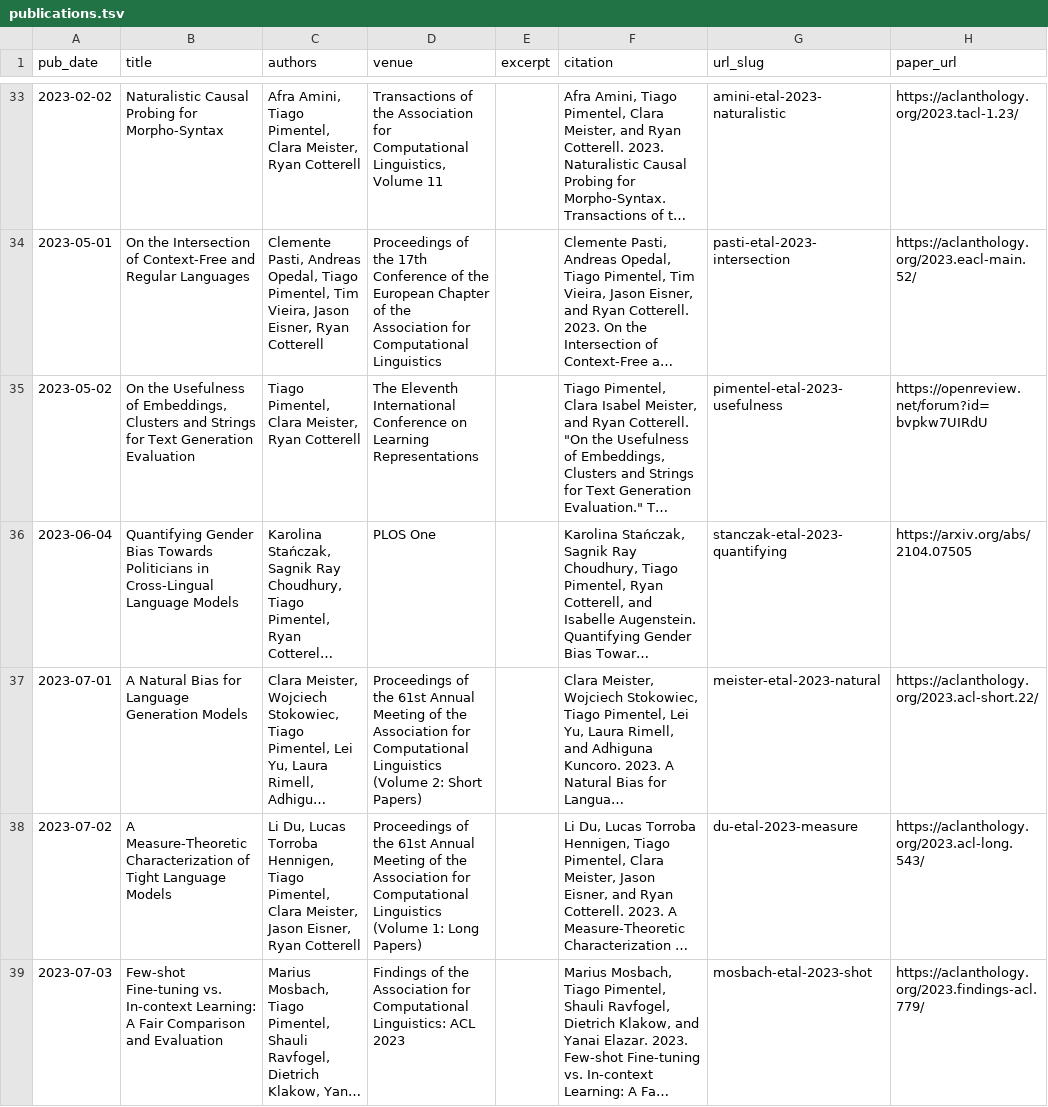
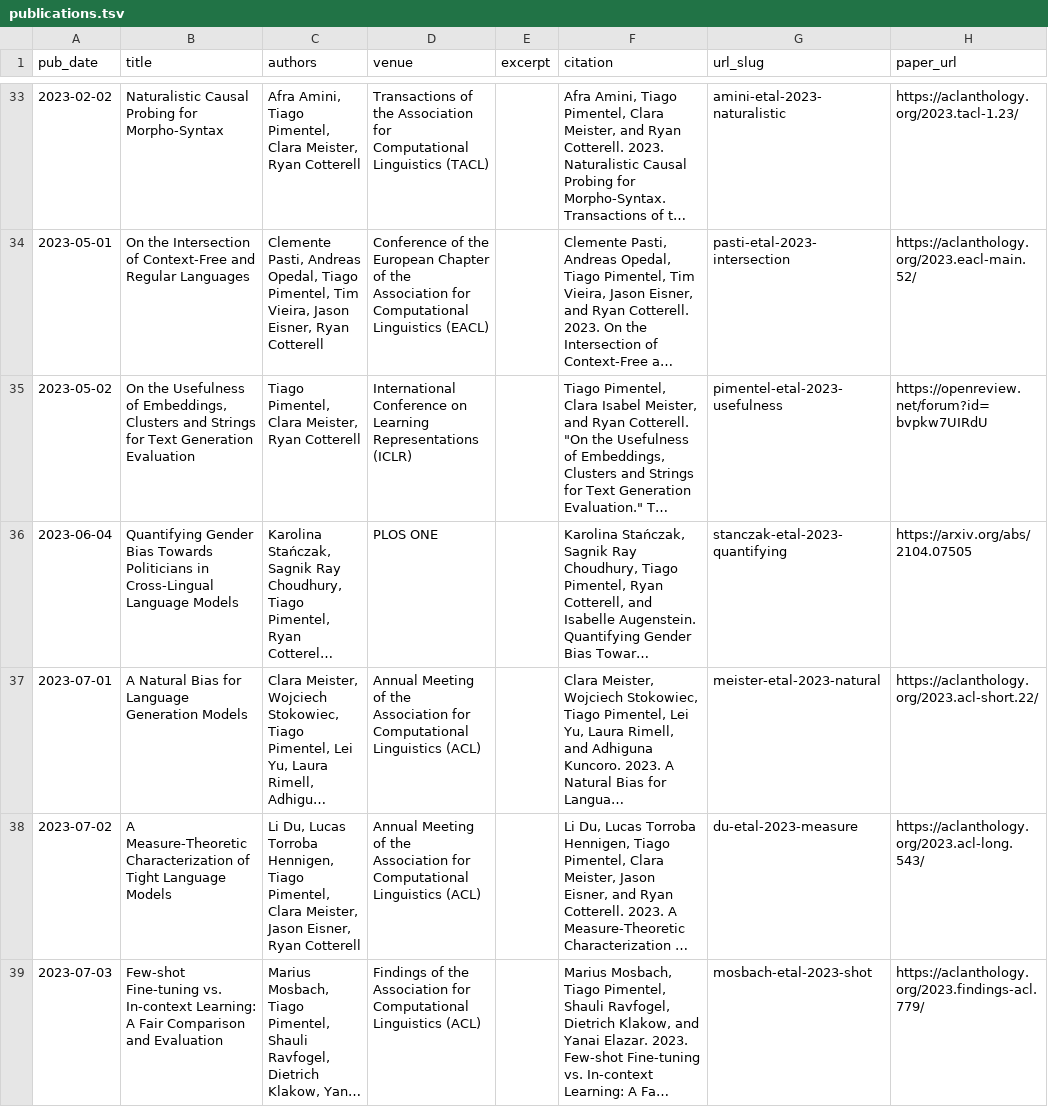
Before and after one commit to tpimentelms/tpimentelms.github.io, a TSV file: markdown_generator/publications.tsv, drawn as a sheet; only a part is shown, gaps mark what is left out; long unchanged cells end in …; the diff covers the shown part only; the diff names each change by its address in the sheet, - before the commit and + after, or states it on an @@ line.

```diff
--- a/markdown_generator/publications.tsv
+++ b/markdown_generator/publications.tsv
-D33 (venue): …for Computational Linguistics, Volume 11
+D33 (venue): …for Computational Linguistics (TACL)
-D34 (venue): Proceedings of the 17th Conference of the European Chapter of the Association for Computational Linguistics
+D34 (venue): Conference of the European Chapter of the Association for Computational Linguistics (EACL)
-D35 (venue): The Eleventh International Conference on Learning Representations
+D35 (venue): International Conference on Learning Representations (ICLR)
-D36 (venue): PLOS One
+D36 (venue): PLOS ONE
-D37 (venue): Proceedings of the 61st Annual Meeting of the Association for Computational Linguistics (Volume 2: Short Papers)
+D37 (venue): Annual Meeting of the Association for Computational Linguistics (ACL)
-D38 (venue): Proceedings of the 61st Annual Meeting of the Association for Computational Linguistics (Volume 1: Long Papers)
+D38 (venue): Annual Meeting of the Association for Computational Linguistics (ACL)
-D39 (venue): …for Computational Linguistics: ACL 2023
+D39 (venue): …for Computational Linguistics (ACL)
```
Also changed, not shown: 46 edited cells elsewhere in this file, 57 other files.
